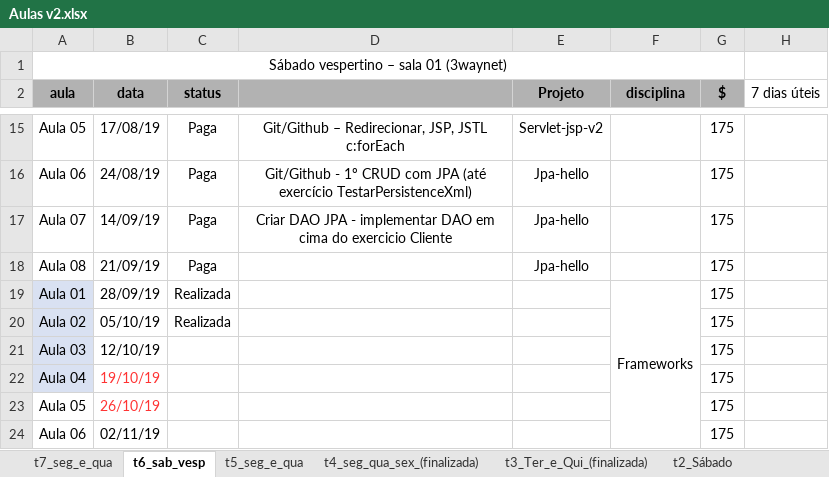
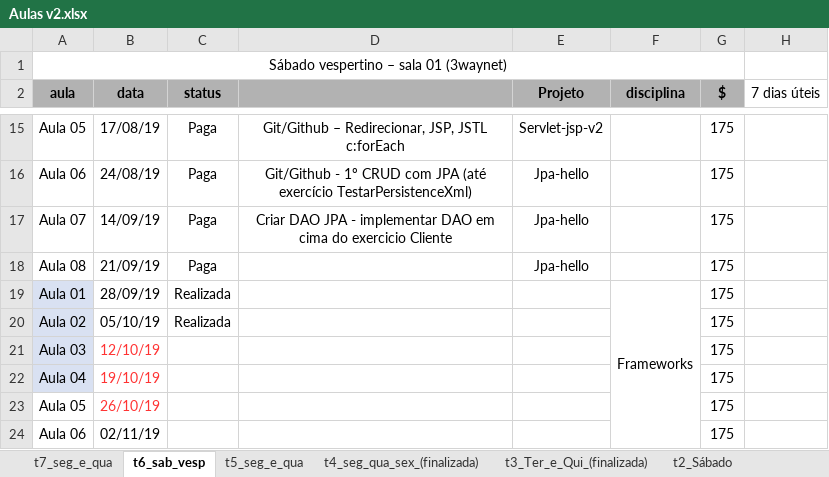
Before and after one commit to FabioDevGomes/aulas-3way, an Excel workbook: Cronograma aulas/Aulas v2.xlsx, sheet t6_sab_vesp, drawn as a sheet; only a part is shown, gaps mark what is left out; values as stored, in another font and other column widths than the file's, no borders; the diff names each change by its address in the sheet, - before the commit and + after, or states it on an @@ line.

```diff
--- a/Cronograma aulas/Aulas v2.xlsx (sheet t6_sab_vesp)
+++ b/Cronograma aulas/Aulas v2.xlsx (sheet t6_sab_vesp)
-B21 text colour: black
+B21 text colour: #FF3333
```
Also changed, not shown: 2 other files.
